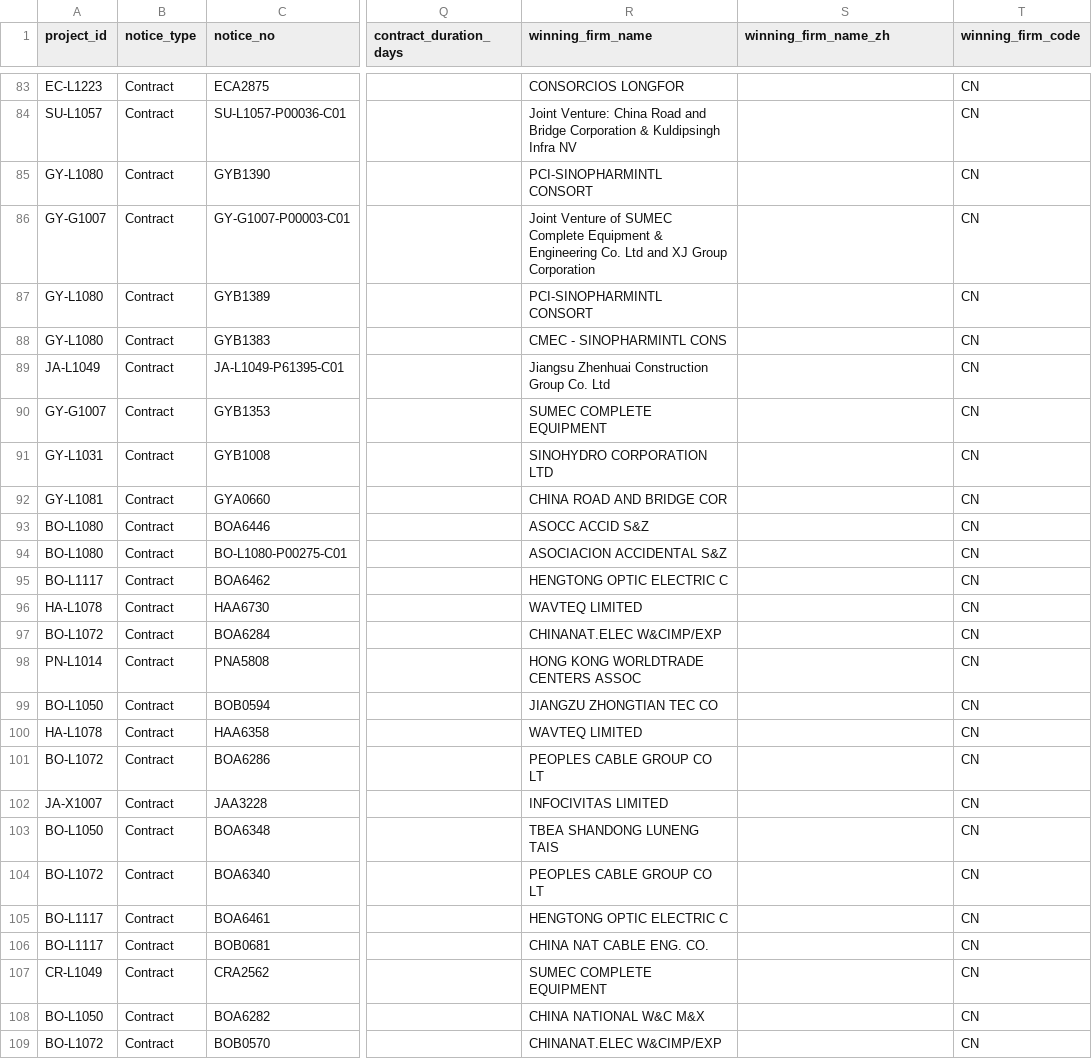
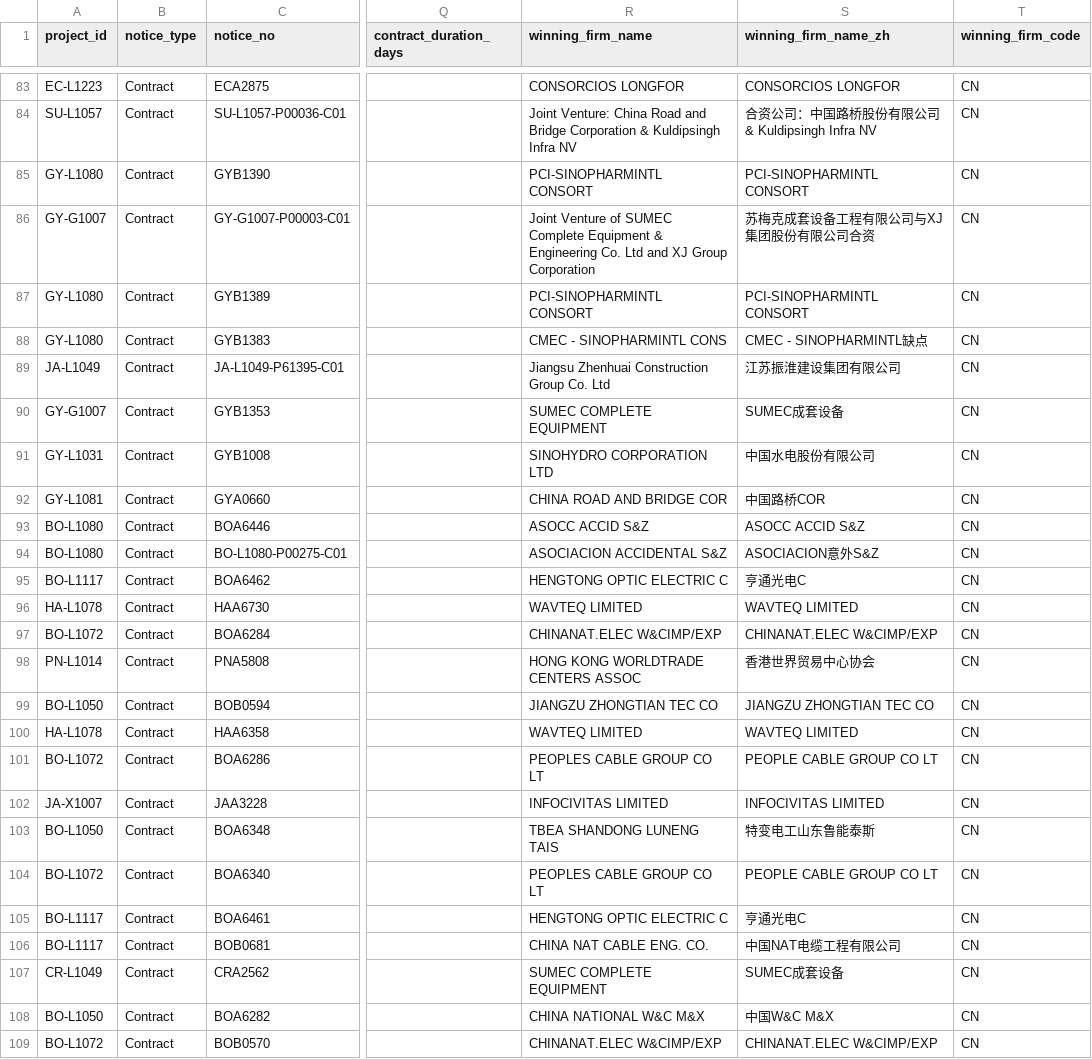
Before and after one commit to rubingwang/CapstoneWB, a CSV file: docs/data/worldbank_idb_merged.csv, drawn as a sheet; only a part is shown, gaps mark what is left out; the diff covers the shown part only; the diff names each change by its address in the sheet, - before the commit and + after, or states it on an @@ line.

```diff
--- a/docs/data/worldbank_idb_merged.csv
+++ b/docs/data/worldbank_idb_merged.csv
-S83 (winning_firm_name_zh): (empty)
+S83 (winning_firm_name_zh): CONSORCIOS LONGFOR
-S84 (winning_firm_name_zh): (empty)
+S84 (winning_firm_name_zh): 合资公司：中国路桥股份有限公司& Kuldipsingh Infra NV
-S85 (winning_firm_name_zh): (empty)
+S85 (winning_firm_name_zh): PCI-SINOPHARMINTL CONSORT
-S86 (winning_firm_name_zh): (empty)
+S86 (winning_firm_name_zh): 苏梅克成套设备工程有限公司与XJ集团股份有限公司合资
-S87 (winning_firm_name_zh): (empty)
+S87 (winning_firm_name_zh): PCI-SINOPHARMINTL CONSORT
-S88 (winning_firm_name_zh): (empty)
+S88 (winning_firm_name_zh): CMEC - SINOPHARMINTL缺点
-S89 (winning_firm_name_zh): (empty)
+S89 (winning_firm_name_zh): 江苏振淮建设集团有限公司
-S90 (winning_firm_name_zh): (empty)
+S90 (winning_firm_name_zh): SUMEC成套设备
-S91 (winning_firm_name_zh): (empty)
+S91 (winning_firm_name_zh): 中国水电股份有限公司
-S92 (winning_firm_name_zh): (empty)
+S92 (winning_firm_name_zh): 中国路桥COR
-S93 (winning_firm_name_zh): (empty)
+S93 (winning_firm_name_zh): ASOCC ACCID S&Z
-S94 (winning_firm_name_zh): (empty)
+S94 (winning_firm_name_zh): ASOCIACION意外S&Z
-S95 (winning_firm_name_zh): (empty)
+S95 (winning_firm_name_zh): 亨通光电C
-S96 (winning_firm_name_zh): (empty)
+S96 (winning_firm_name_zh): WAVTEQ LIMITED
-S97 (winning_firm_name_zh): (empty)
+S97 (winning_firm_name_zh): CHINANAT.ELEC W&CIMP/EXP
-S98 (winning_firm_name_zh): (empty)
+S98 (winning_firm_name_zh): 香港世界贸易中心协会
-S99 (winning_firm_name_zh): (empty)
+S99 (winning_firm_name_zh): JIANGZU ZHONGTIAN TEC CO
-S100 (winning_firm_name_zh): (empty)
+S100 (winning_firm_name_zh): WAVTEQ LIMITED
-S101 (winning_firm_name_zh): (empty)
+S101 (winning_firm_name_zh): PEOPLE CABLE GROUP CO LT
-S102 (winning_firm_name_zh): (empty)
+S102 (winning_firm_name_zh): INFOCIVITAS LIMITED
-S103 (winning_firm_name_zh): (empty)
+S103 (winning_firm_name_zh): 特变电工山东鲁能泰斯
-S104 (winning_firm_name_zh): (empty)
+S104 (winning_firm_name_zh): PEOPLE CABLE GROUP CO LT
-S105 (winning_firm_name_zh): (empty)
+S105 (winning_firm_name_zh): 亨通光电C
-S106 (winning_firm_name_zh): (empty)
+S106 (winning_firm_name_zh): 中国NAT电缆工程有限公司
-S107 (winning_firm_name_zh): (empty)
+S107 (winning_firm_name_zh): SUMEC成套设备
-S108 (winning_firm_name_zh): (empty)
+S108 (winning_firm_name_zh): 中国W&C M&X
-S109 (winning_firm_name_zh): (empty)
+S109 (winning_firm_name_zh): CHINANAT.ELEC W&CIMP/EXP
```
Also changed, not shown: 118 edited cells elsewhere in this file, data/worldbank_idb_merged.csv, 3 other files.
